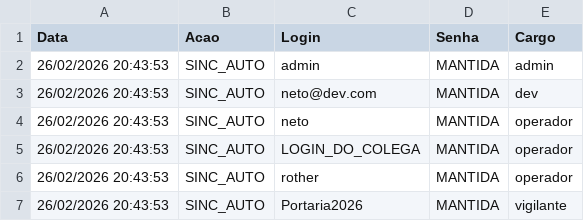
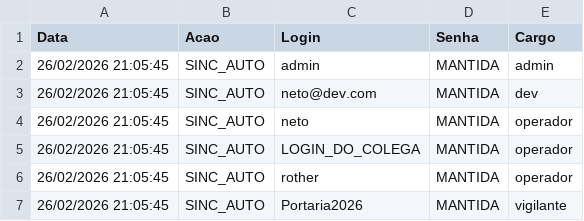
Before and after one commit to FranciscoNeto22/Projeto-Sistema-de-Veiculos, a CSV file: usuarios_backup.csv, drawn as a sheet.

```diff
--- a/usuarios_backup.csv
+++ b/usuarios_backup.csv
@@ -1,7 +1,7 @@
 Data;Acao;Login;Senha;Cargo
-26/02/2026 20:43:53;SINC_AUTO;admin;MANTIDA;admin
-26/02/2026 20:43:53;SINC_AUTO;neto@dev.com;MANTIDA;dev
-26/02/2026 20:43:53;SINC_AUTO;neto;MANTIDA;operador
-26/02/2026 20:43:53;SINC_AUTO;LOGIN_DO_COLEGA;MANTIDA;operador
-26/02/2026 20:43:53;SINC_AUTO;rother;MANTIDA;operador
-26/02/2026 20:43:53;SINC_AUTO;Portaria2026;MANTIDA;vigilante
+26/02/2026 21:05:45;SINC_AUTO;admin;MANTIDA;admin
+26/02/2026 21:05:45;SINC_AUTO;neto@dev.com;MANTIDA;dev
+26/02/2026 21:05:45;SINC_AUTO;neto;MANTIDA;operador
+26/02/2026 21:05:45;SINC_AUTO;LOGIN_DO_COLEGA;MANTIDA;operador
+26/02/2026 21:05:45;SINC_AUTO;rother;MANTIDA;operador
+26/02/2026 21:05:45;SINC_AUTO;Portaria2026;MANTIDA;vigilante
```
Also changed, not shown: 1 other file.
